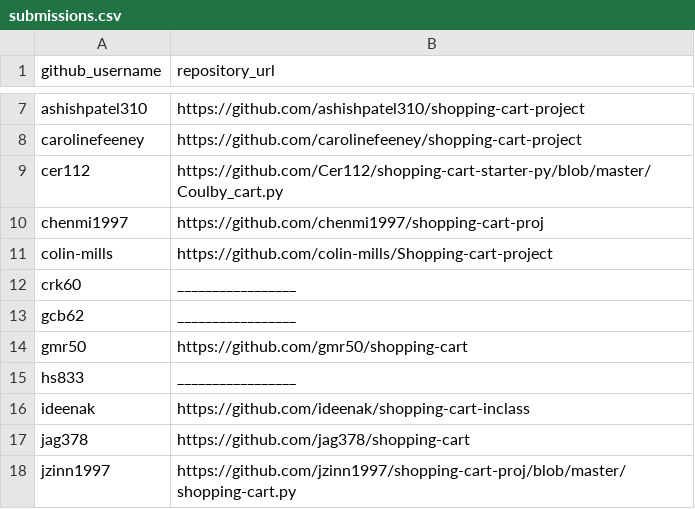
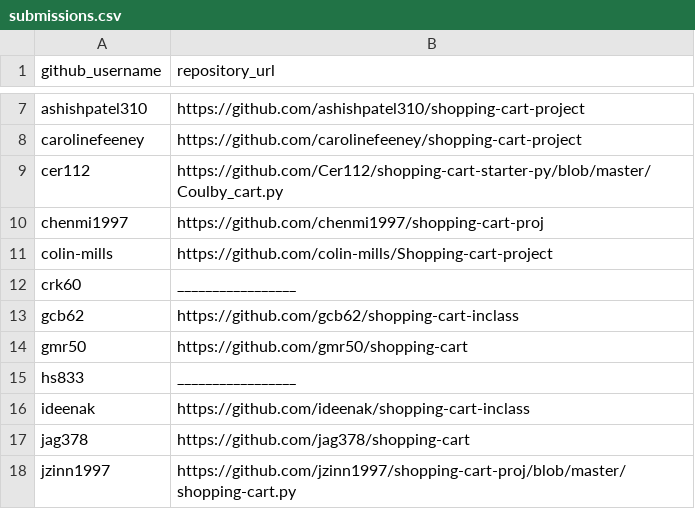
Before and after one commit to prof-rossetti/georgetown-opim-243-201901, a CSV file: projects/shopping-cart/submissions.csv, drawn as a sheet; only a part is shown, gaps mark what is left out.

Commit message:
Update submissions.csv (#66)
* Update submissions.csv

* Update submissions.csv

```diff
--- a/projects/shopping-cart/submissions.csv
+++ b/projects/shopping-cart/submissions.csv
@@ -12,3 +12,3 @@ colin-mills, https://github.com/colin-mills/Shopping-cart-project
 crk60, _________________
-gcb62, _________________
+gcb62, https://github.com/gcb62/shopping-cart-inclass
 gmr50, https://github.com/gmr50/shopping-cart
```
